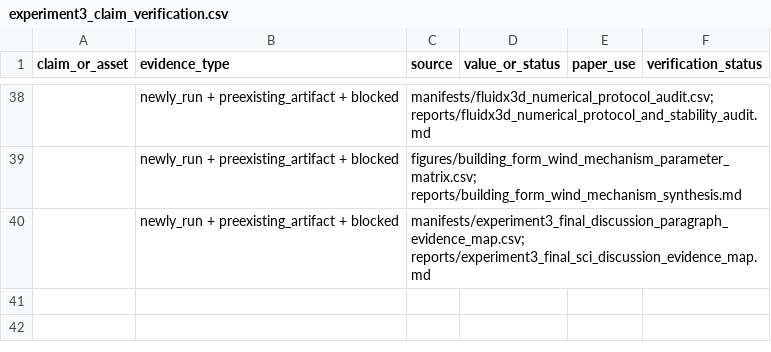
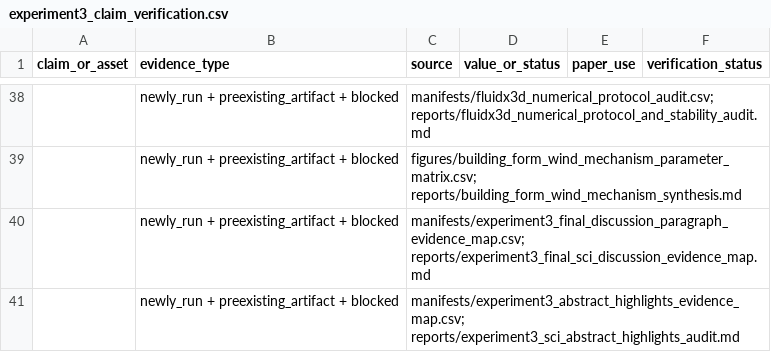
Before and after one commit to ShiyuMiao/citylbm, a CSV file: academic-paper-writer/paper-drafts/experiment3_claim_verification.csv, drawn as a sheet; only a part is shown, gaps mark what is left out; the diff names each change by its address in the sheet, - before the commit and + after, or states it on an @@ line.

```diff
--- a/academic-paper-writer/paper-drafts/experiment3_claim_verification.csv
+++ b/academic-paper-writer/paper-drafts/experiment3_claim_verification.csv
+row 41:  | newly_run + preexisting_artifact + blocked | manifests/experiment3_abstract_highlights_evidence_map.csv; reports/experiment3_sci_abstract_highlights_audit.md
```
Also changed, not shown: releases/v0.2.0/package/validation_experiments/Experiment3_TUM2TWIN_DigitalTwin_DesignApplication/figures/experiment3_completion_audit_matrix.csv, releases/v0.2.0/package/validation_experiments/Experiment3_TUM2TWIN_DigitalTwin_DesignApplication/figures/final_integrated_key_result_matrix.csv, 20 other files.
